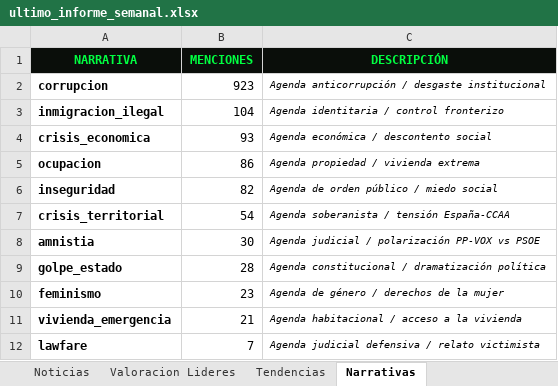
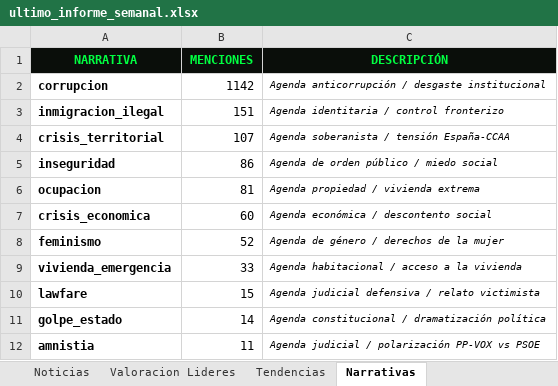
Before and after one commit to mcasrom/SIEG-Politica-Nacional-, an Excel workbook: data/export/ultimo_informe_semanal.xlsx, sheet Narrativas, drawn as a sheet; values as stored, in another font and other column widths than the file's, no borders; removed rows and columns are numbered as before the commit, all else as after; the diff names each change by its address in the sheet, - before the commit and + after, or states it on an @@ line.

```diff
--- a/data/export/ultimo_informe_semanal.xlsx (sheet Narrativas)
+++ b/data/export/ultimo_informe_semanal.xlsx (sheet Narrativas)
-B2 (MENCIONES): 923
+B2 (MENCIONES): 1142
-B3 (MENCIONES): 104
+B3 (MENCIONES): 151
-row 4: crisis_economica | 93 | Agenda económica / descontento social
-row 5: ocupacion | 86 | Agenda propiedad / vivienda extrema
-row 6: inseguridad | 82 | Agenda de orden público / miedo social
-B4 (MENCIONES): 54
+B4 (MENCIONES): 107
-row 8: amnistia | 30 | Agenda judicial / polarización PP-VOX vs PSOE
-row 9: golpe_estado | 28 | Agenda constitucional / dramatización política
+row 5: inseguridad | 86 | Agenda de orden público / miedo social
+row 6: ocupacion | 81 | Agenda propiedad / vivienda extrema
+row 7: crisis_economica | 60 | Agenda económica / descontento social
-B8 (MENCIONES): 23
+B8 (MENCIONES): 52
-B9 (MENCIONES): 21
+B9 (MENCIONES): 33
-B10 (MENCIONES): 7
+B10 (MENCIONES): 15
+row 11: golpe_estado | 14 | Agenda constitucional / dramatización política
+row 12: amnistia | 11 | Agenda judicial / polarización PP-VOX vs PSOE
```
Also changed, not shown: sheet Noticias, sheet Tendencias, sheet Valoracion Lideres, sheet Resumen Ejecutivo, 11 other files.
